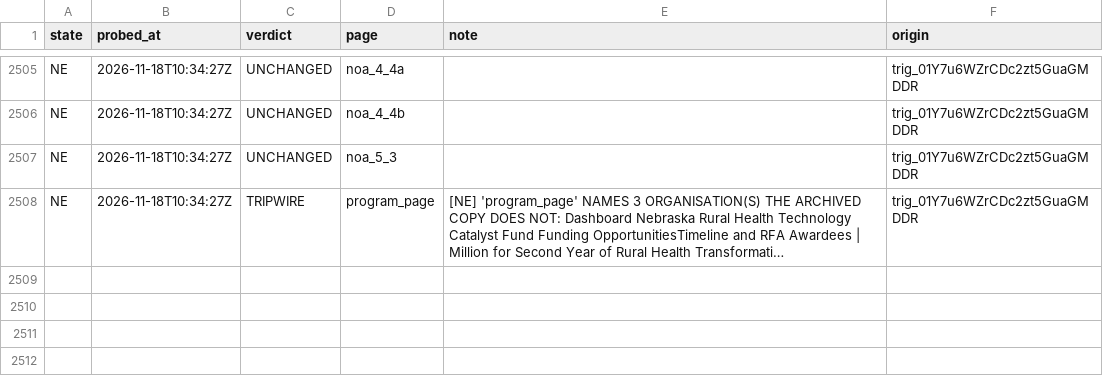
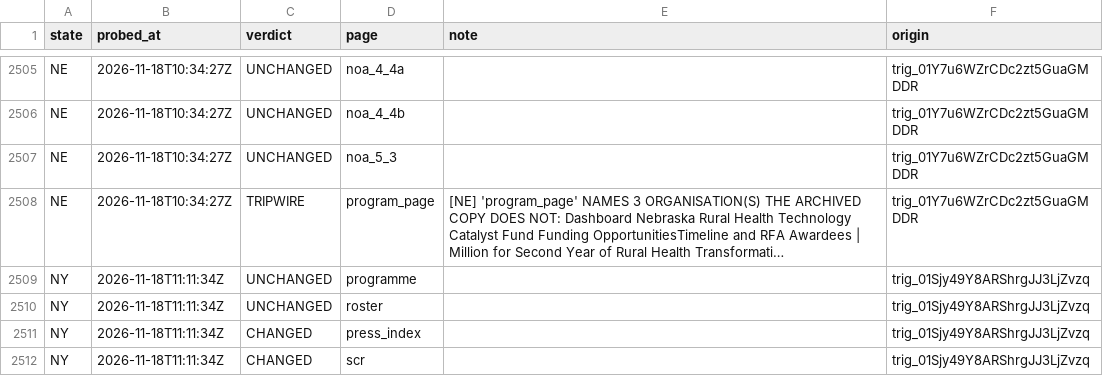
Before and after one commit to INicchitta12/RHTP_Tracker, a CSV file: logs/probe_results.csv, drawn as a sheet; only a part is shown, gaps mark what is left out; long unchanged cells end in …; the diff names each change by its address in the sheet, - before the commit and + after, or states it on an @@ line.

```diff
--- a/logs/probe_results.csv
+++ b/logs/probe_results.csv
+row 2509: NY | 2026-11-18T11:11:34Z | UNCHANGED | programme |  | trig_01Sjy49Y8ARShrgJJ3LjZvzq
+row 2510: NY | 2026-11-18T11:11:34Z | UNCHANGED | roster |  | trig_01Sjy49Y8ARShrgJJ3LjZvzq
+row 2511: NY | 2026-11-18T11:11:34Z | CHANGED | press_index |  | trig_01Sjy49Y8ARShrgJJ3LjZvzq
+row 2512: NY | 2026-11-18T11:11:34Z | CHANGED | scr |  | trig_01Sjy49Y8ARShrgJJ3LjZvzq
```
